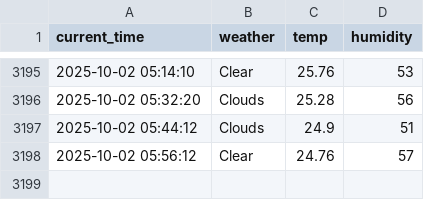
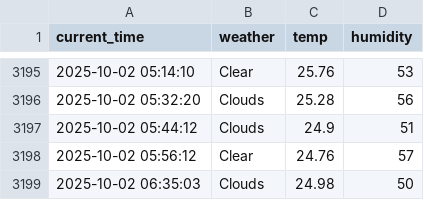
Before and after one commit to jiyeon522/weather, a CSV file: seoul_weather.csv, drawn as a sheet; only a part is shown, gaps mark what is left out.

```diff
--- a/seoul_weather.csv
+++ b/seoul_weather.csv
@@ -3198 +3198,2 @@ current_time,weather,temp,humidity
 2025-10-02 05:56:12,Clear,24.76,57
+2025-10-02 06:35:03,Clouds,24.98,50
```
